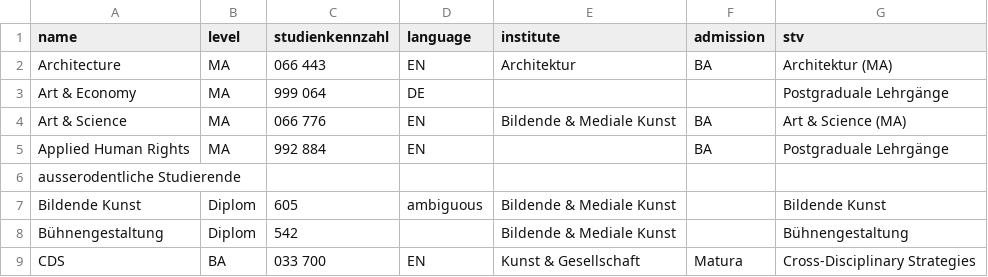
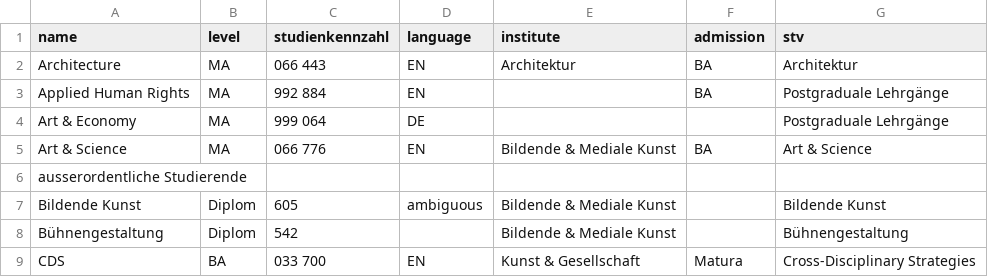
Before and after one commit to hufak/countrycodes, a CSV file: angewandte_study_details.csv, drawn as a sheet; only a part is shown; the diff covers the shown part only.

```diff
--- a/angewandte_study_details.csv
+++ b/angewandte_study_details.csv
@@ -1,7 +1,7 @@
 name,level,studienkennzahl,language,institute,admission,stv
-Architecture,MA,066 443,EN,Architektur,BA,Architektur (MA)
+Architecture,MA,066 443,EN,Architektur,BA,Architektur
+Applied Human Rights,MA,992 884,EN,,BA,Postgraduale Lehrgänge
 Art & Economy,MA,999 064,DE,,,Postgraduale Lehrgänge
-Art & Science,MA,066 776,EN,Bildende & Mediale Kunst,BA,Art & Science (MA)
-Applied Human Rights,MA,992 884,EN,,BA,Postgraduale Lehrgänge
-ausserodentliche Studierende,,,,,,
+Art & Science,MA,066 776,EN,Bildende & Mediale Kunst,BA,Art & Science
+ausserordentliche Studierende,,,,,,
 Bildende Kunst,Diplom,605,ambiguous,Bildende & Mediale Kunst,,Bildende Kunst
```
Also changed, not shown: 1 moved row and 18 edited cells elsewhere in this file, angewandte_evidenz_study_name_lookup.csv.
